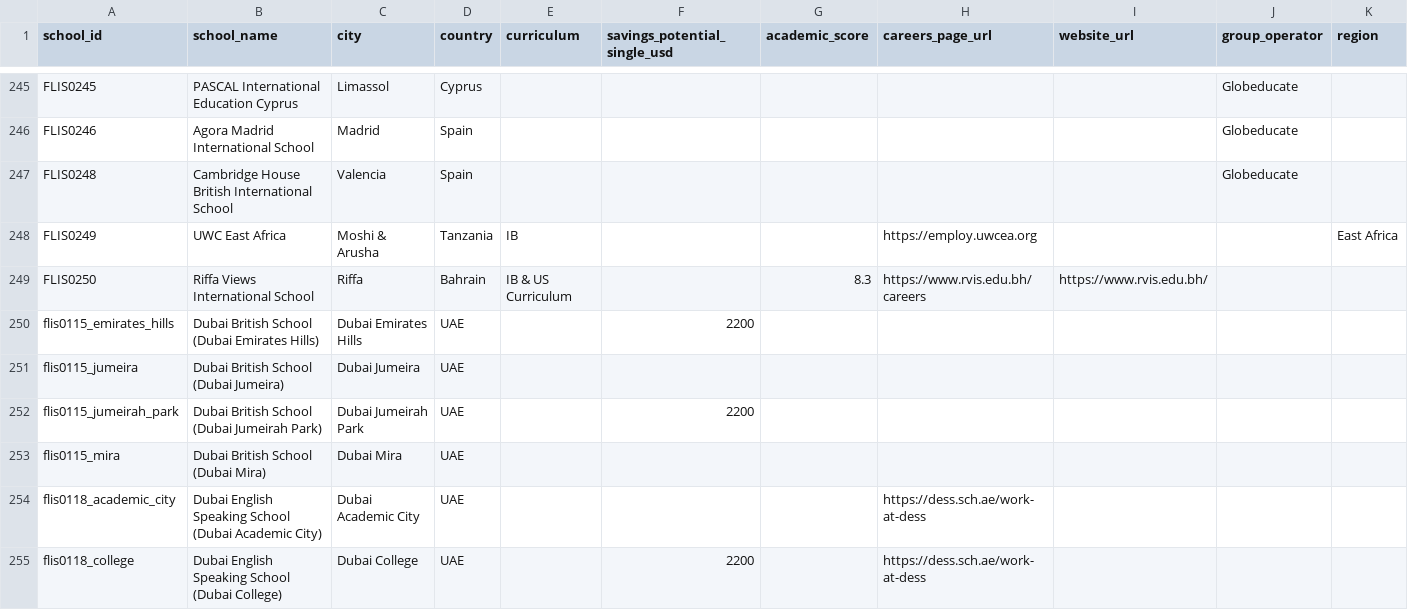
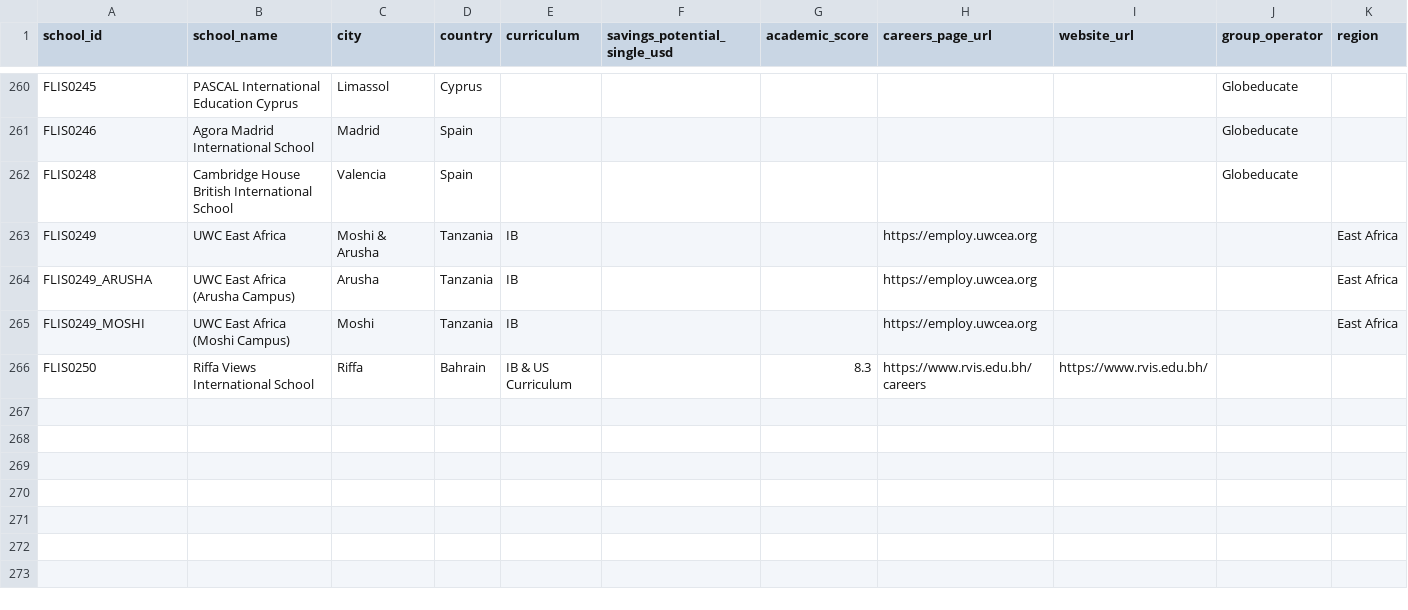
Before and after one commit to LeopardfishIntel/LI-Project, a CSV file: leopardfish_492_schools.csv, drawn as a sheet; only a part is shown, gaps mark what is left out; the diff covers the shown part only.

Commit message:
Clean and deduplicate master school CSV export

```diff
--- a/leopardfish_492_schools.csv
+++ b/leopardfish_492_schools.csv
@@ -248,8 +263,4 @@ school_id,school_name,city,country,curriculum,savings_potential_single_usd,acade
 "FLIS0249","UWC East Africa","Moshi & Arusha","Tanzania","IB","","","https://employ.uwcea.org","","","East Africa"
+"FLIS0249_ARUSHA","UWC East Africa (Arusha Campus)","Arusha","Tanzania","IB","","","https://employ.uwcea.org","","","East Africa"
+"FLIS0249_MOSHI","UWC East Africa (Moshi Campus)","Moshi","Tanzania","IB","","","https://employ.uwcea.org","","","East Africa"
 "FLIS0250","Riffa Views International School","Riffa","Bahrain","IB & US Curriculum","","8.3","https://www.rvis.edu.bh/careers","https://www.rvis.edu.bh/","",""
-"flis0115_emirates_hills","Dubai British School (Dubai Emirates Hills)","Dubai Emirates Hills","UAE","","2200","","","","",""
-"flis0115_jumeira","Dubai British School (Dubai Jumeira)","Dubai Jumeira","UAE","","","","","","",""
-"flis0115_jumeirah_park","Dubai British School (Dubai Jumeirah Park)","Dubai Jumeirah Park","UAE","","2200","","","","",""
-"flis0115_mira","Dubai British School (Dubai Mira)","Dubai Mira","UAE","","","","","","",""
-"flis0118_academic_city","Dubai English Speaking School (Dubai Academic City)","Dubai Academic City","UAE","","","","https://dess.sch.ae/work-at-dess","","",""
-"flis0118_college","Dubai English Speaking School (Dubai College)","Dubai College","UAE","","2200","","https://dess.sch.ae/work-at-dess","","",""
```
Also changed, not shown: 15 added rows and 8 removed rows elsewhere in this file, public/leopardfish_492_schools.csv.
